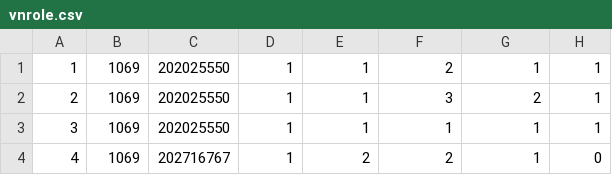
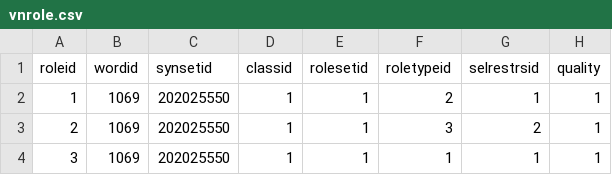
Before and after one commit to Lodestar-ai/Wordnet-KG_tmp, a CSV file: stage/wordnet-3.0/src/vnrole.csv, drawn as a sheet; only a part is shown; the shorter side is filled out with more unchanged rows.

```diff
--- a/stage/wordnet-3.0/src/vnrole.csv
+++ b/stage/wordnet-3.0/src/vnrole.csv
@@ -1 +1,2 @@
+"roleid","wordid","synsetid","classid","rolesetid","roletypeid","selrestrsid","quality"
 "1","1069","202025550","1","1","2","1","1"
```
Also changed, not shown: stage/wordnet-3.0/src/frameref.csv, stage/wordnet-3.0/src/sentenceref.csv, 27 other files.
